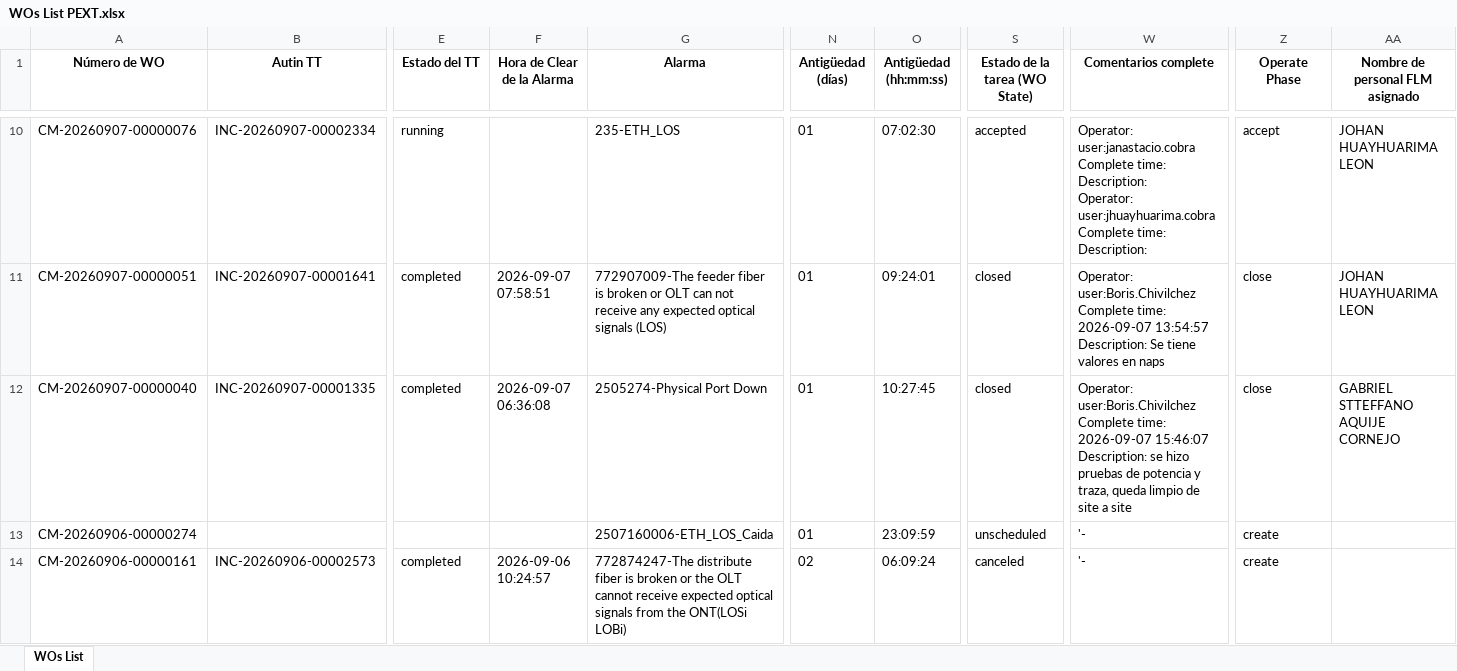
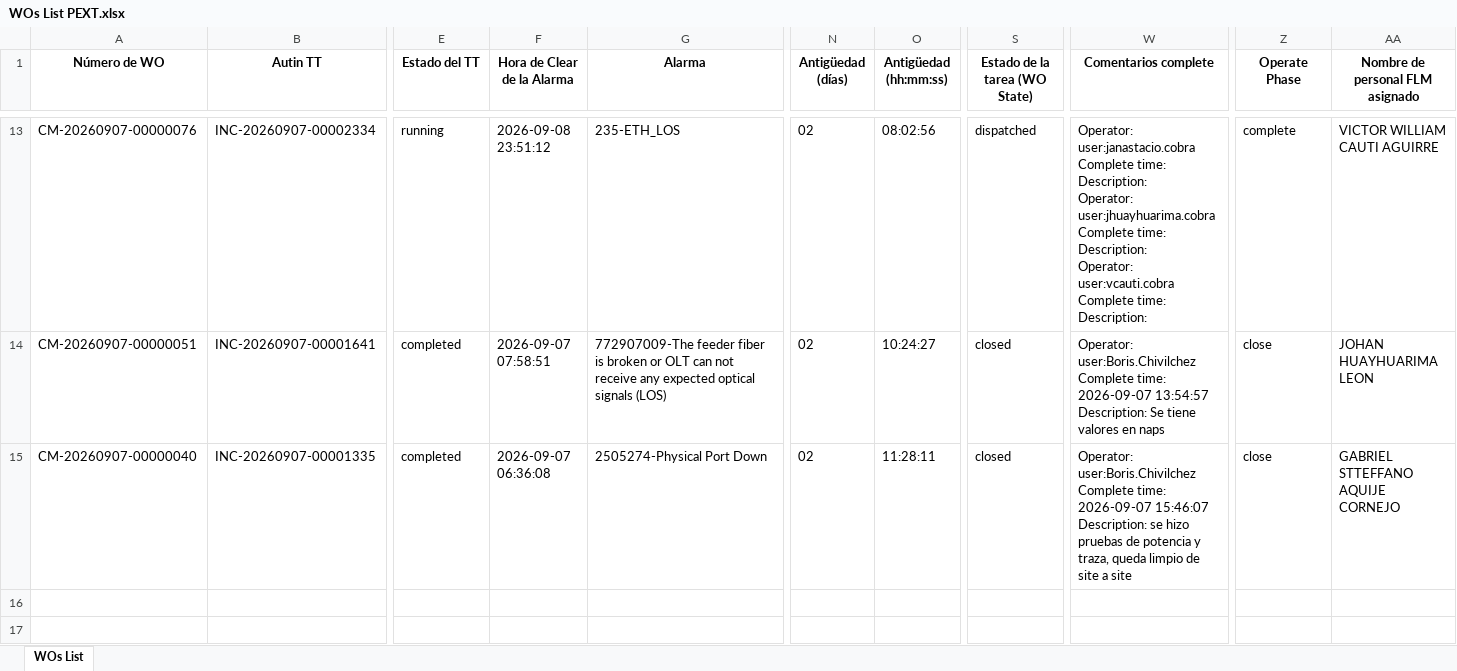
Before and after one commit to hanzpierre-zhan/Nucleus, an Excel workbook: scripts/WOs List PEXT.xlsx, sheet WOs List, drawn as a sheet; only a part is shown, gaps mark what is left out; values as stored, in another font and other column widths than the file's, no borders; removed rows and columns are numbered as before the commit, all else as after; rows hold the shown columns only; ↵ is a line break in a cell; the diff covers the shown part only; the diff names each change by its address in the sheet, - before the commit and + after, or states it on an @@ line.

```diff
--- a/scripts/WOs List PEXT.xlsx (sheet WOs List)
+++ b/scripts/WOs List PEXT.xlsx (sheet WOs List)
-F13 (Hora de Clear de la Alarma): (empty)
+F13 (Hora de Clear de la Alarma): 2026-09-08 23:51:12
-N13:N15 (Antigüedad (días)): 01
+N13:N15 (Antigüedad (días)): 02
-O13 (Antigüedad (hh:mm:ss)): 07:02:30
+O13 (Antigüedad (hh:mm:ss)): 08:02:56
-S13 (Estado de la tarea (WO State)): accepted
+S13 (Estado de la tarea (WO State)): dispatched
-W13 (Comentarios complete): …time: ↵ Description:
+W13 (Comentarios complete): …time: ↵ Description: ↵ Operator: user:vcauti.cobra ↵ Complete time: ↵ Description:
-Z13 (Operate Phase): accept
+Z13 (Operate Phase): complete
-AA13 (Nombre de personal FLM asignado): JOHAN HUAYHUARIMA LEON
+AA13 (Nombre de personal FLM asignado): VICTOR WILLIAM CAUTI AGUIRRE
-O14 (Antigüedad (hh:mm:ss)): 09:24:01
+O14 (Antigüedad (hh:mm:ss)): 10:24:27
-O15 (Antigüedad (hh:mm:ss)): 10:27:45
+O15 (Antigüedad (hh:mm:ss)): 11:28:11
-row 13: CM-20260906-00000274 |  |  |  | 2507160006-ETH_LOS_Caida | 01 | 23:09:59 | unscheduled | '- | create
-row 14: CM-20260906-00000161 | INC-20260906-00002573 | completed | 2026-09-06 10:24:57 | 772874247-The distribute fiber is broken or the OLT cannot receive expected optical signals from the ONT(LOSi LOBi) | 02 | 06:09:24 | canceled | '- | create
```
Also changed, not shown: 3 added rows, 4 removed rows and 31 edited cells elsewhere in this sheet, scripts/WOs List FLM.xlsx, 2 other files.
